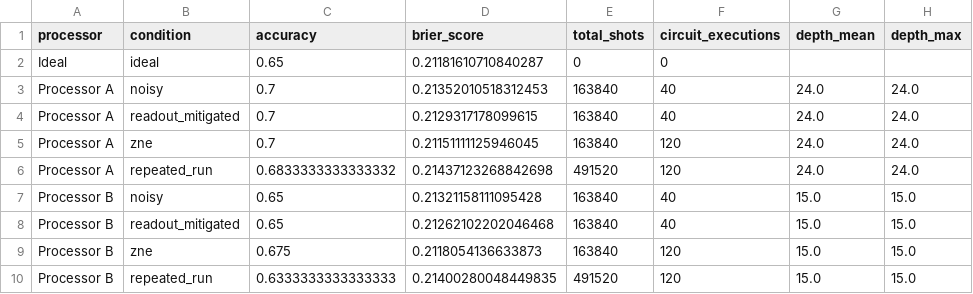
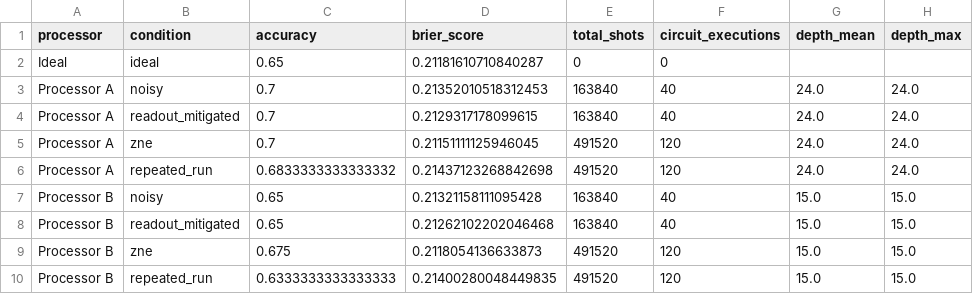
Before and after one commit to Pragnesh-10/Rudrax-noise-resilient-vqc, a CSV file: results/tables/q3_comparison.csv, drawn as a sheet; only a part is shown; the diff names each change by its address in the sheet, - before the commit and + after, or states it on an @@ line.

```diff
--- a/results/tables/q3_comparison.csv
+++ b/results/tables/q3_comparison.csv
-E5 (total_shots): 163840
+E5 (total_shots): 491520
-E9 (total_shots): 163840
+E9 (total_shots): 491520
```
Also changed, not shown: 4 other files.
